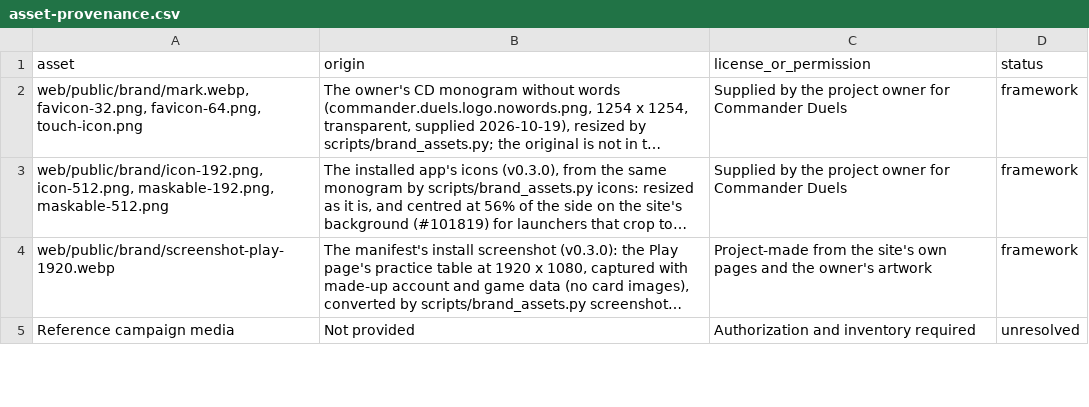
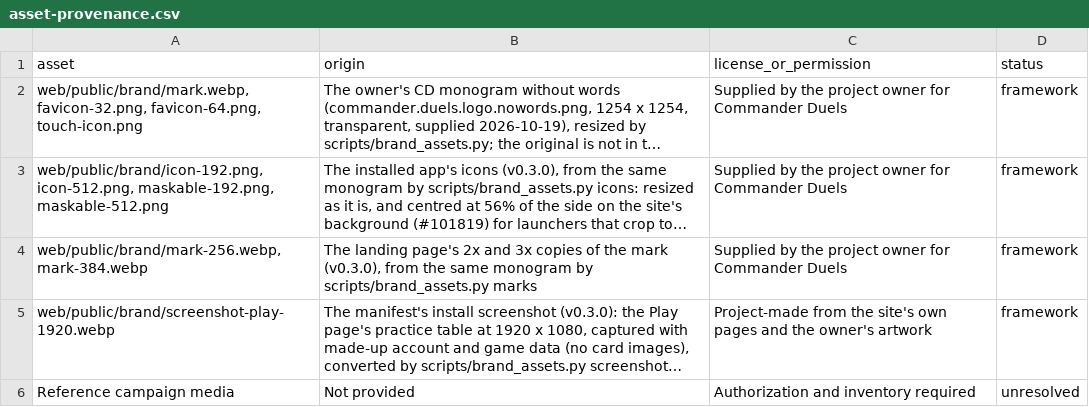
Before and after one commit to sphinxtah/commander-duels, a CSV file: docs/asset-provenance.csv, drawn as a sheet; only a part is shown; long unchanged cells end in …; the diff names each change by its address in the sheet, - before the commit and + after, or states it on an @@ line.

```diff
--- a/docs/asset-provenance.csv
+++ b/docs/asset-provenance.csv
+row 4: web/public/brand/mark-256.webp, mark-384.webp | The landing page's 2x and 3x copies of the mark (v0.3.0), from the same monogram by scripts/brand_assets.py marks | Supplied by the project owner for Commander Duels | framework
```
Also changed, not shown: 13 other files.
